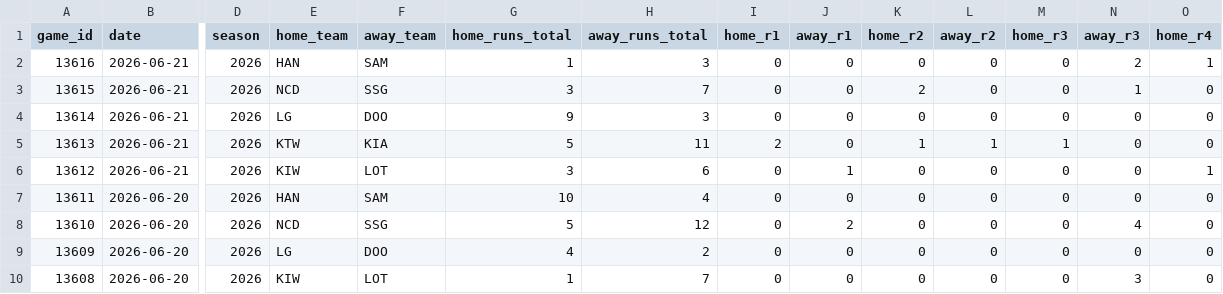
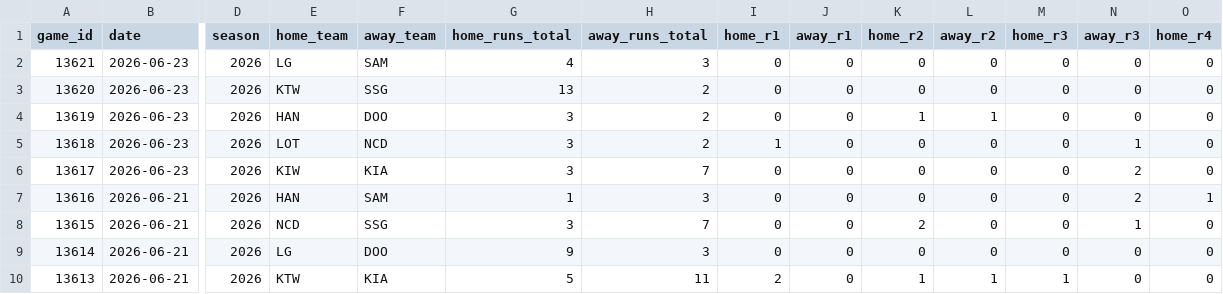
Before and after one commit to emilioandrade0/PickGOLD, a CSV file: src/data/kbo/raw/kbo_advanced_history.csv, drawn as a sheet; only a part is shown, gaps mark what is left out; the shorter side is filled out with more unchanged rows; rows hold the shown columns only; the diff names each change by its address in the sheet, - before the commit and + after, or states it on an @@ line.

```diff
--- a/src/data/kbo/raw/kbo_advanced_history.csv
+++ b/src/data/kbo/raw/kbo_advanced_history.csv
+row 2: 13621 | 2026-06-23 | 2026 | LG | SAM | 4 | 3 | 0 | 0 | 0 | 0 | 0 | 0 | 0
+row 3: 13620 | 2026-06-23 | 2026 | KTW | SSG | 13 | 2 | 0 | 0 | 0 | 0 | 0 | 0 | 0
+row 4: 13619 | 2026-06-23 | 2026 | HAN | DOO | 3 | 2 | 0 | 0 | 1 | 1 | 0 | 0 | 0
+row 5: 13618 | 2026-06-23 | 2026 | LOT | NCD | 3 | 2 | 1 | 0 | 0 | 0 | 0 | 1 | 0
+row 6: 13617 | 2026-06-23 | 2026 | KIW | KIA | 3 | 7 | 0 | 0 | 0 | 0 | 0 | 2 | 0
```
Also changed, not shown: src/data/lmb/raw/lmb_advanced_history.csv, src/data/lmb/raw/lmb_upcoming_schedule.csv, 19 other files.
